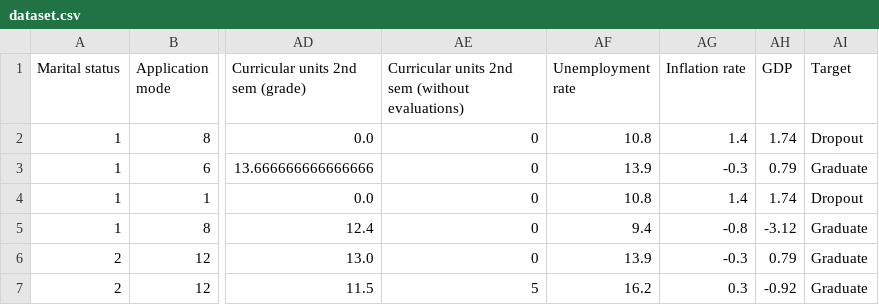
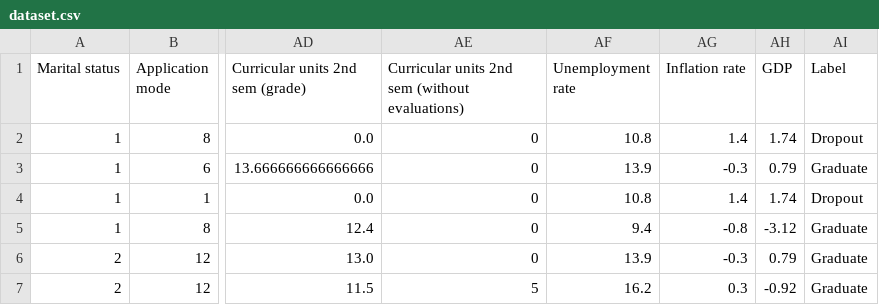
Before and after one commit to masherak/bp-jk, a CSV file: StudentOutcomePredictor/PredictiveApp/dataset.csv, drawn as a sheet; only a part is shown, gaps mark what is left out; the diff names each change by its address in the sheet, - before the commit and + after, or states it on an @@ line.

```diff
--- a/StudentOutcomePredictor/PredictiveApp/dataset.csv
+++ b/StudentOutcomePredictor/PredictiveApp/dataset.csv
-AI1: Target
+AI1: Label
```
Also changed, not shown: 4 other files.
